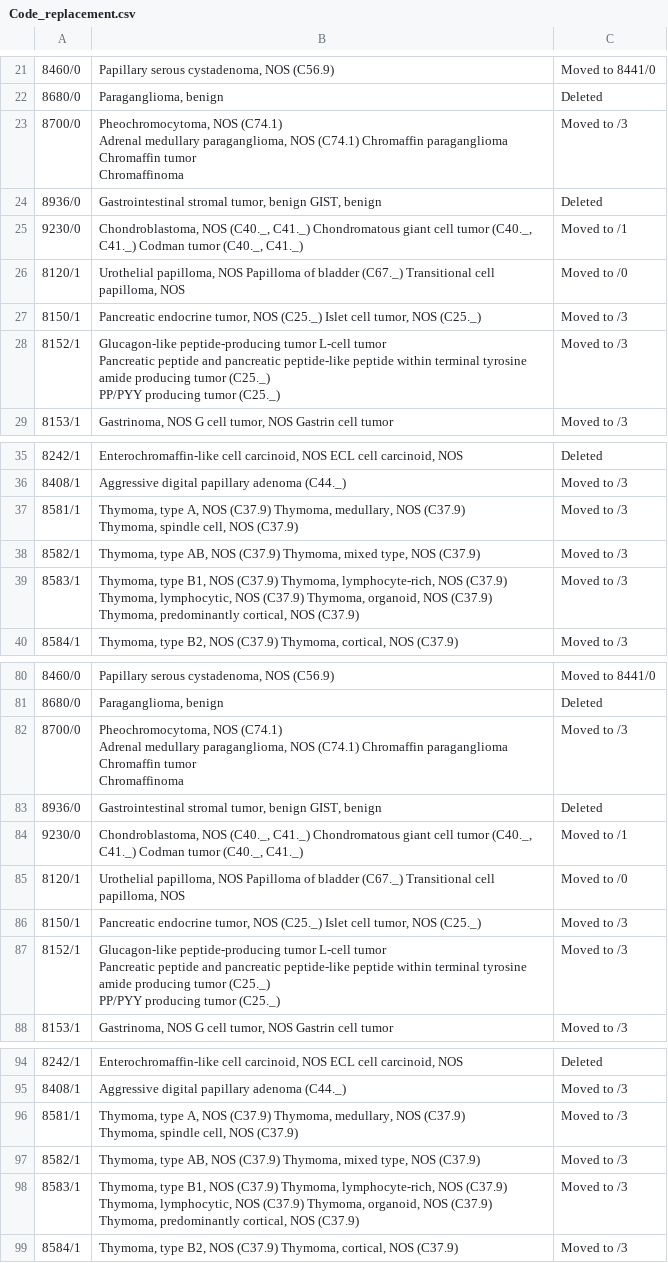
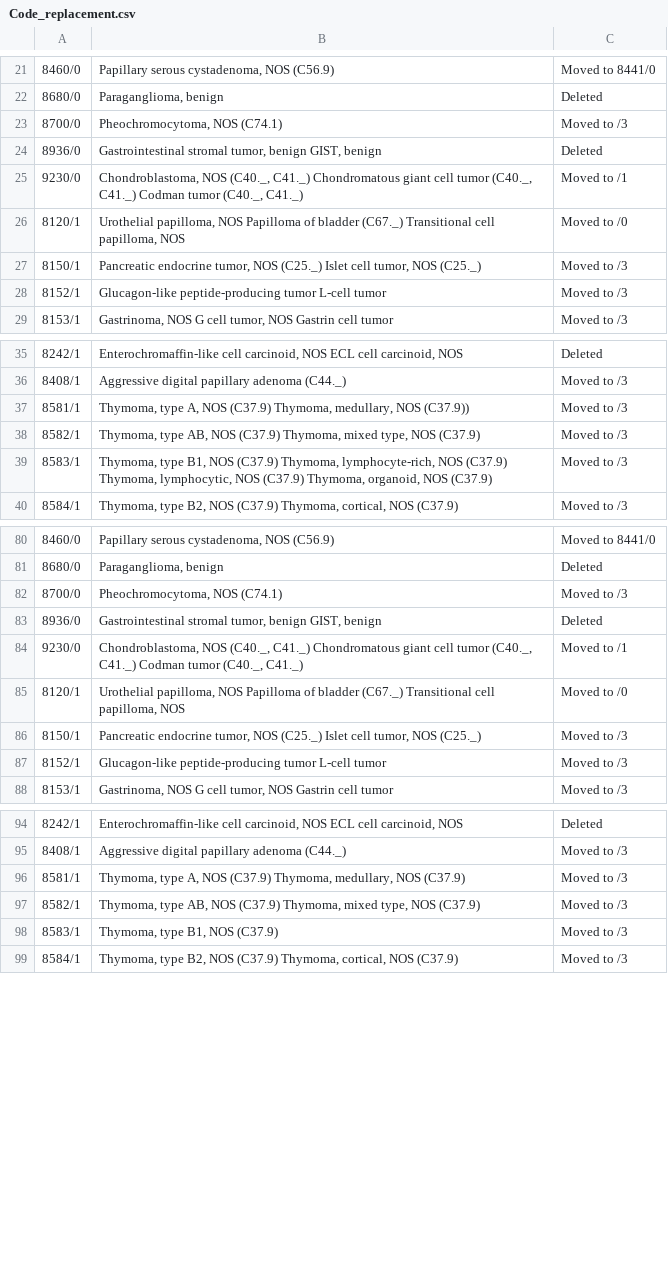
Before and after one commit to OHDSI/Vocabulary-v5.0, a CSV file: ICDO3/sources/Code_replacement.csv, drawn as a sheet; only a part is shown, gaps mark what is left out; ↵ is a line break in a cell; the diff covers the shown part only; the diff names each change by its address in the sheet, - before the commit and + after, or states it on an @@ line.

```diff
--- a/ICDO3/sources/Code_replacement.csv
+++ b/ICDO3/sources/Code_replacement.csv
-B23: …NOS (C74.1) ↵ Adrenal medullary paraganglioma, NOS (C74.1) Chromaffin paraganglioma ↵ Chromaffin tumor ↵ Chromaffinoma
+B23: …NOS (C74.1)
-B28: …L-cell tumor ↵ Pancreatic peptide and pancreatic peptide-like peptide within terminal tyrosine amide producing tumor (C25._) ↵ PP/PYY producing tumor (C25._)
+B28: …L-cell tumor
-B37: …medullary, NOS (C37.9) ↵ Thymoma, spindle cell, NOS (C37.9)
+B37: …medullary, NOS (C37.9))
-B39: …NOS (C37.9) ↵ Thymoma, predominantly cortical, NOS (C37.9)
+B39: …NOS (C37.9)
-B82: …NOS (C74.1) ↵ Adrenal medullary paraganglioma, NOS (C74.1) Chromaffin paraganglioma ↵ Chromaffin tumor ↵ Chromaffinoma
+B82: …NOS (C74.1)
-B87: …L-cell tumor ↵ Pancreatic peptide and pancreatic peptide-like peptide within terminal tyrosine amide producing tumor (C25._) ↵ PP/PYY producing tumor (C25._)
+B87: …L-cell tumor
-B96: …NOS (C37.9) ↵ Thymoma, spindle cell, NOS (C37.9)
+B96: …NOS (C37.9)
-B98: …NOS (C37.9) Thymoma, lymphocyte-rich, NOS (C37.9) Thymoma, lymphocytic, NOS (C37.9) Thymoma, organoid, NOS (C37.9) ↵ Thymoma, predominantly cortical, NOS (C37.9)
+B98: …NOS (C37.9)
```
Also changed, not shown: 22 edited cells elsewhere in this file.
